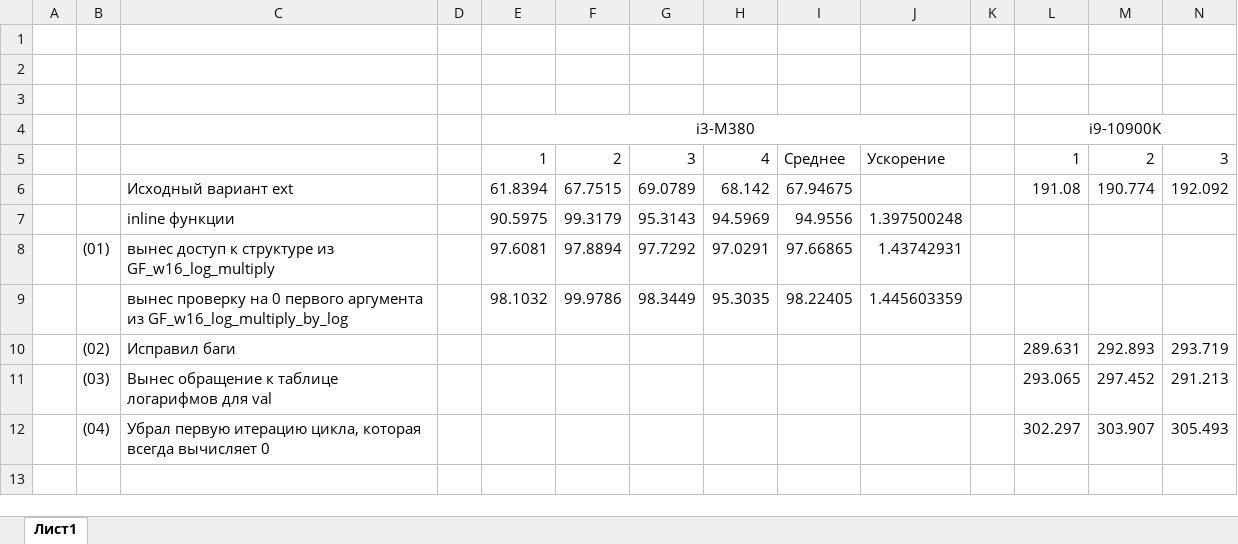
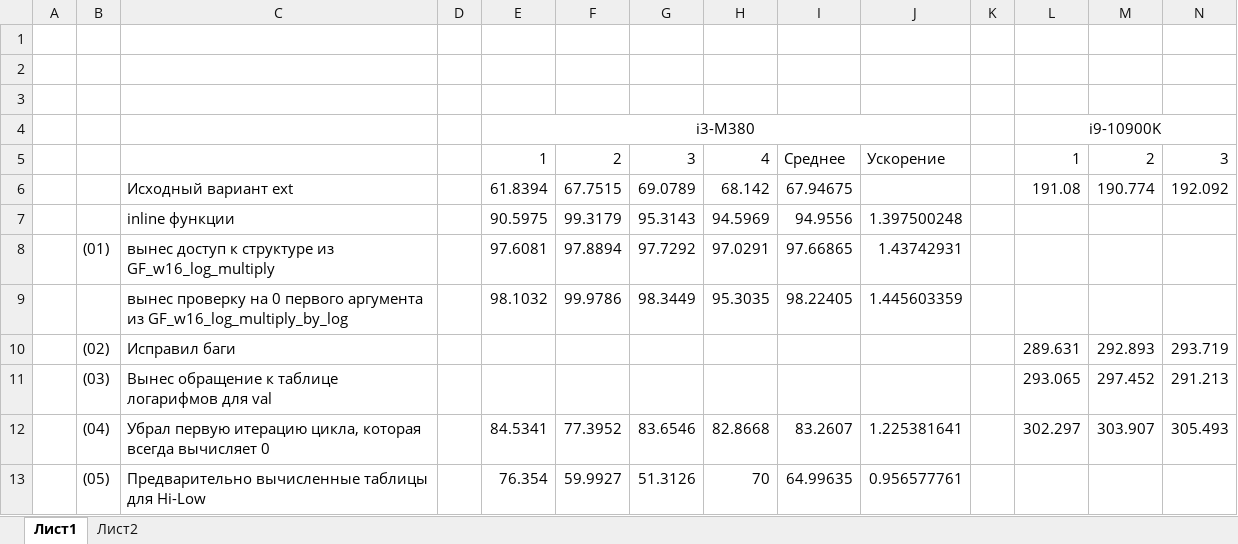
Before and after one commit to MaximEremenko/Node-Recovery-Cmd, an Excel workbook: Замеры.xlsx, sheet Лист1, drawn as a sheet; only a part is shown; values as stored, in another font and other column widths than the file's, no borders; rows hold the shown columns only; the diff names each change by its address in the sheet, - before the commit and + after, or states it on an @@ line.

Commit message:
(05) Предварительное вычисление таблиц для tHigh tLow

```diff
--- a/Замеры.xlsx (sheet Лист1)
+++ b/Замеры.xlsx (sheet Лист1)
+sheet tab: Лист2
-E12: (empty)
+E12: 84.5341
-F12: (empty)
+F12: 77.3952
-G12: (empty)
+G12: 83.6546
-H12: (empty)
+H12: 82.8668
-I12: (empty)
+I12: 83.2607
-J12: (empty)
+J12: 1.225381641
+row 13:  | (05) | Предварительно вычисленные таблицы для Hi-Low |  | 76.354 | 59.9927 | 51.3126 | 70 | 64.99635 | 0.956577761
```
Also changed, not shown: 3 other files.
